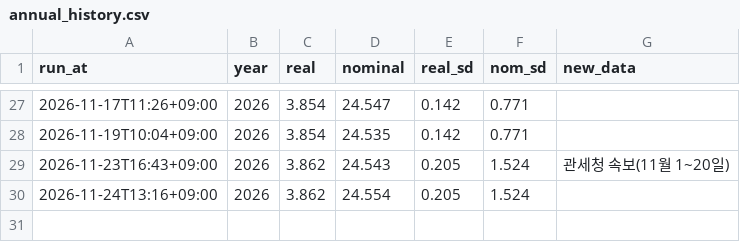
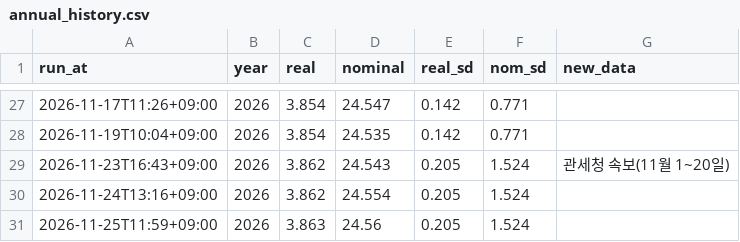
Before and after one commit to lloydknam/korea-gdpnow, a CSV file: data/annual_history.csv, drawn as a sheet; only a part is shown, gaps mark what is left out; the diff names each change by its address in the sheet, - before the commit and + after, or states it on an @@ line.

```diff
--- a/data/annual_history.csv
+++ b/data/annual_history.csv
+row 31: 2026-11-25T11:59+09:00 | 2026 | 3.863 | 24.56 | 0.205 | 1.524
```
Also changed, not shown: 3 other files.
